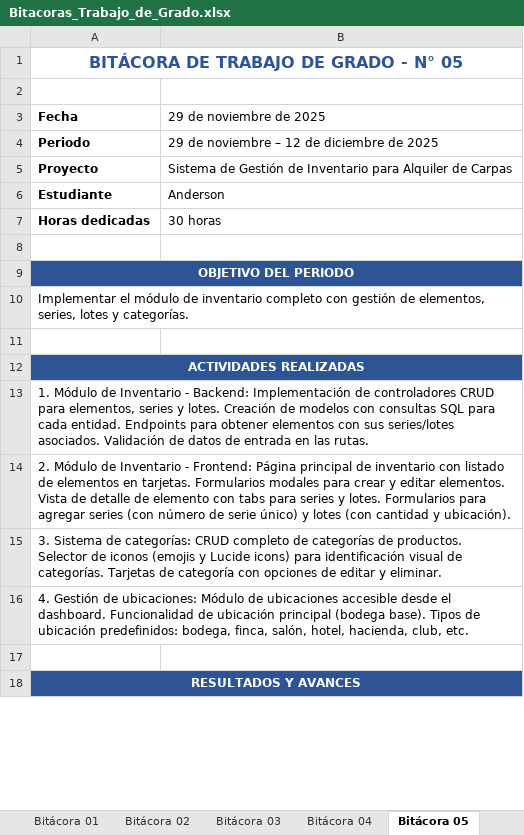
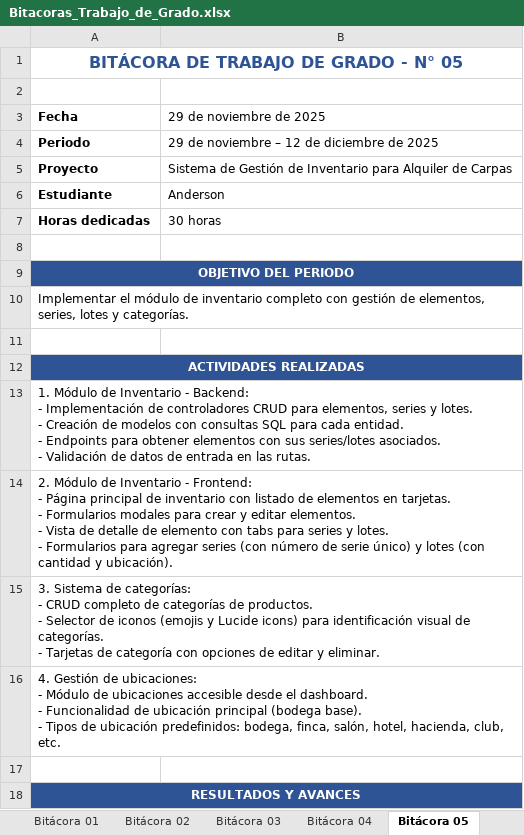
Before and after one commit to ander9606/aprendizaje-inventario-carpas, an Excel workbook: docs/bitacoras/Bitacoras_Trabajo_de_Grado.xlsx, sheet Bitácora 05, drawn as a sheet; only a part is shown; values as stored, in another font and other column widths than the file's, no borders; ↵ is a line break in a cell; the diff covers the shown part only; the diff names each change by its address in the sheet, - before the commit and + after, or states it on an @@ line.

```diff
--- a/docs/bitacoras/Bitacoras_Trabajo_de_Grado.xlsx (sheet Bitácora 05)
+++ b/docs/bitacoras/Bitacoras_Trabajo_de_Grado.xlsx (sheet Bitácora 05)
-A13 (Fecha): …- Backend: Implementación de controladores CRUD para elementos, series y lotes. Creación de modelos con consultas SQL para cada entidad. Endpoints para obtener elementos con sus series/lotes asociados. Validación de…
+A13 (Fecha): …- Backend: ↵ - Implementación de controladores CRUD para elementos, series y lotes. ↵ - Creación de modelos con consultas SQL para cada entidad. ↵ - Endpoints para obtener elementos con sus series/lotes asociados. ↵ - Validación de…
-A14 (Fecha): …- Frontend: Página principal de inventario con listado de elementos en tarjetas. Formularios modales para crear y editar elementos. Vista de detalle de elemento con tabs para series y lotes. Formularios para…
+A14 (Fecha): …- Frontend: ↵ - Página principal de inventario con listado de elementos en tarjetas. ↵ - Formularios modales para crear y editar elementos. ↵ - Vista de detalle de elemento con tabs para series y lotes. ↵ - Formularios para…
-A15 (Fecha): …de categorías: CRUD completo de categorías de productos. Selector de iconos (emojis y Lucide icons) para identificación visual de categorías. Tarjetas de…
+A15 (Fecha): …de categorías: ↵ - CRUD completo de categorías de productos. ↵ - Selector de iconos (emojis y Lucide icons) para identificación visual de categorías. ↵ - Tarjetas de…
-A16 (Fecha): …de ubicaciones: Módulo de ubicaciones accesible desde el dashboard. Funcionalidad de ubicación principal (bodega base). Tipos de…
+A16 (Fecha): …de ubicaciones: ↵ - Módulo de ubicaciones accesible desde el dashboard. ↵ - Funcionalidad de ubicación principal (bodega base). ↵ - Tipos de…
```
Also changed, not shown: 10 edited cells elsewhere in this sheet, sheet Bitácora 10, sheet Bitácora 07, sheet Bitácora 09, sheet Bitácora 08, sheet Bitácora 06, sheet Bitácora 04, 3 more sheets, 1 other file.
